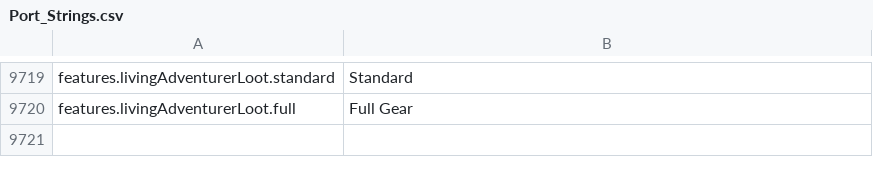
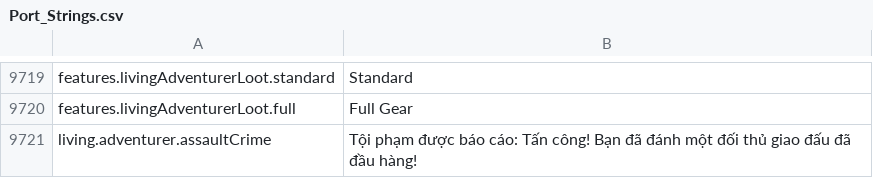
Before and after one commit to Chuz13/daggerfall-forever, a CSV file: locales/vi/Port_Strings.csv, drawn as a sheet; only a part is shown, gaps mark what is left out; the diff names each change by its address in the sheet, - before the commit and + after, or states it on an @@ line.

```diff
--- a/locales/vi/Port_Strings.csv
+++ b/locales/vi/Port_Strings.csv
+row 9721: living.adventurer.assaultCrime | Tội phạm được báo cáo: Tấn công! Bạn đã đánh một đối thủ giao đấu đã đầu hàng!
```
Also changed, not shown: locales/bg/Port_Strings.csv, locales/el/Port_Strings.csv, 28 other files.
